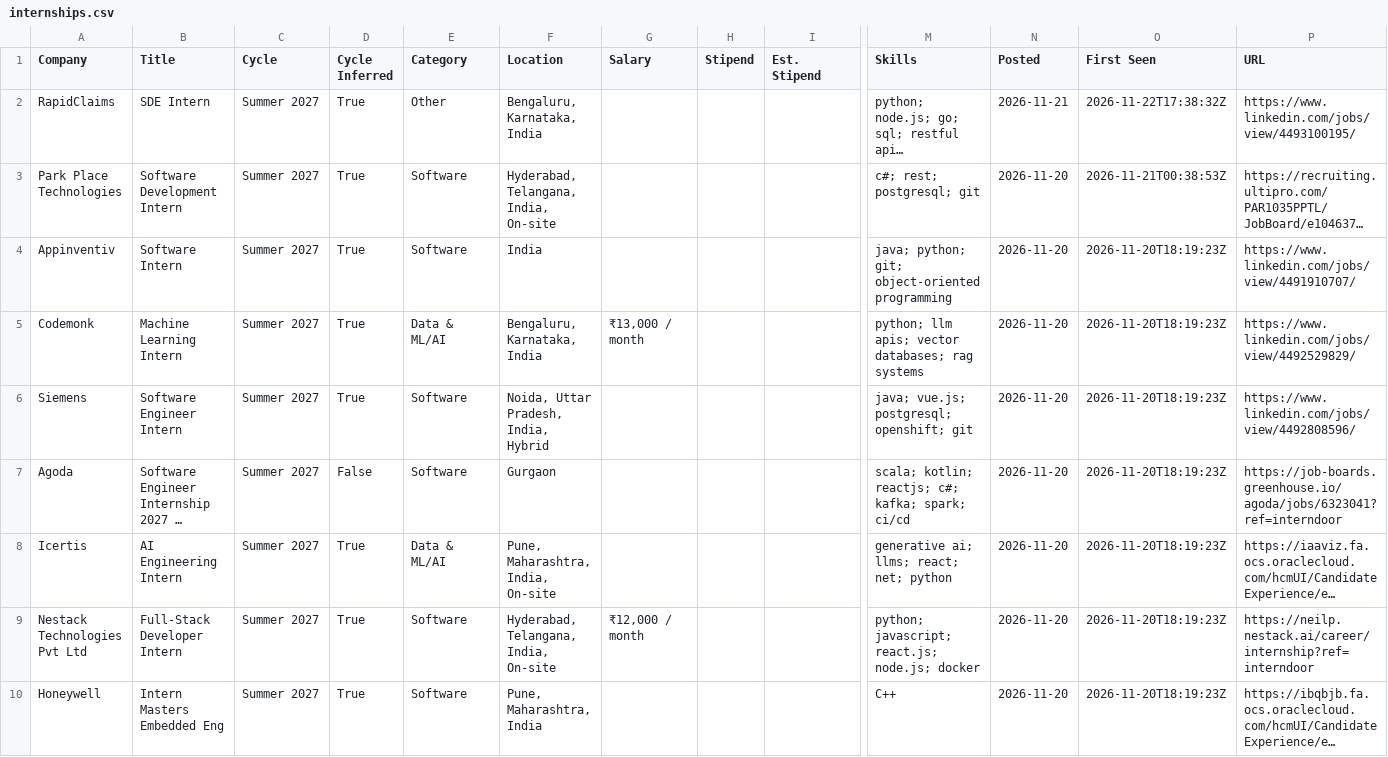
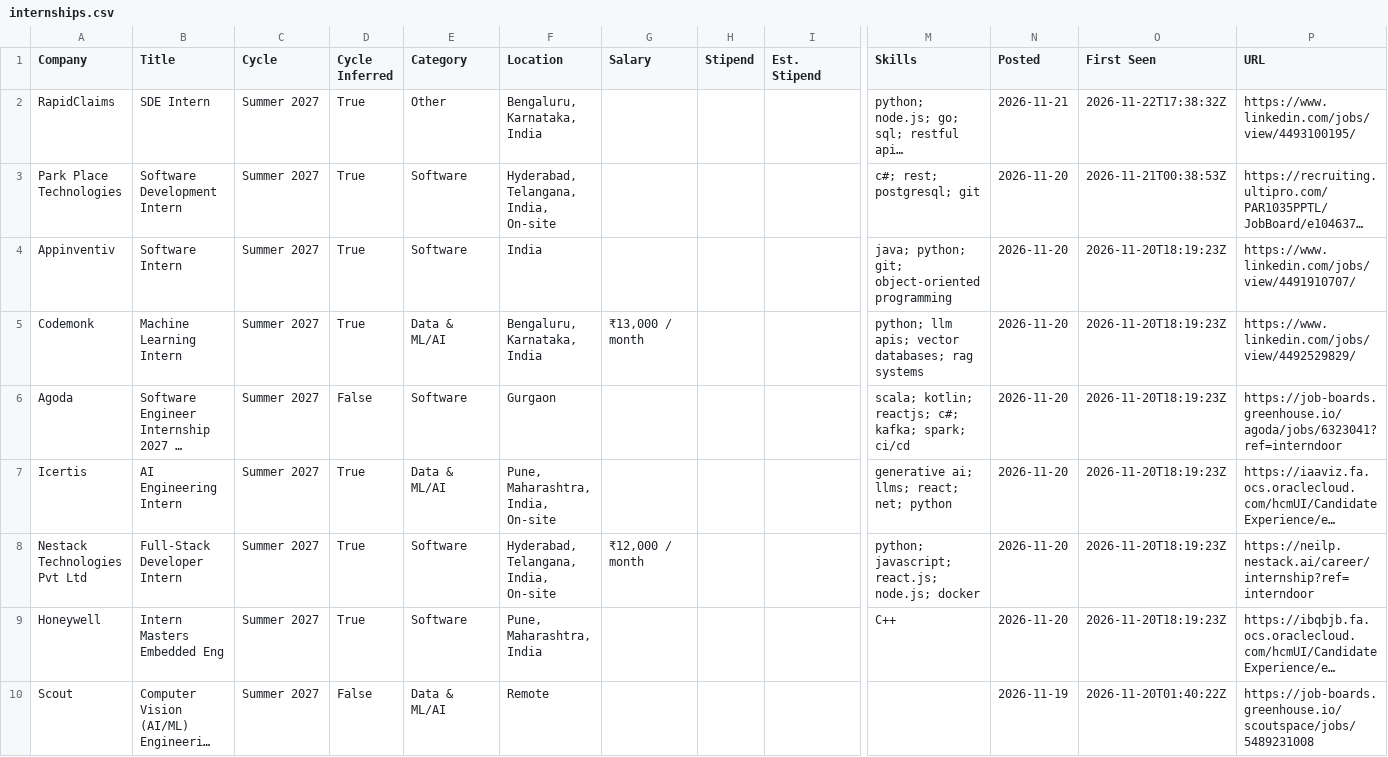
Before and after one commit to lcs2024016-arch/intern-work, a CSV file: data/internships.csv, drawn as a sheet; only a part is shown, gaps mark what is left out; the shorter side is filled out with more unchanged rows; long unchanged cells end in …; rows hold the shown columns only; the diff covers the shown part only; the diff names each change by its address in the sheet, - before the commit and + after, or states it on an @@ line.

Commit message:
chore: update internships (2026-11-22 23:06 UTC)

```diff
--- a/data/internships.csv
+++ b/data/internships.csv
-row 6: Siemens | Software Engineer Intern | Summer 2027 | True | Software | Noida, Uttar Pradesh, India, Hybrid |  |  |  | java; vue.js; postgresql; openshift; git | 2026-11-20 | 2026-11-20T18:19:23Z | https://www.linkedin.com/jobs/view/4492808596/
```
Also changed, not shown: 3 removed rows elsewhere in this file, 12 other files.
